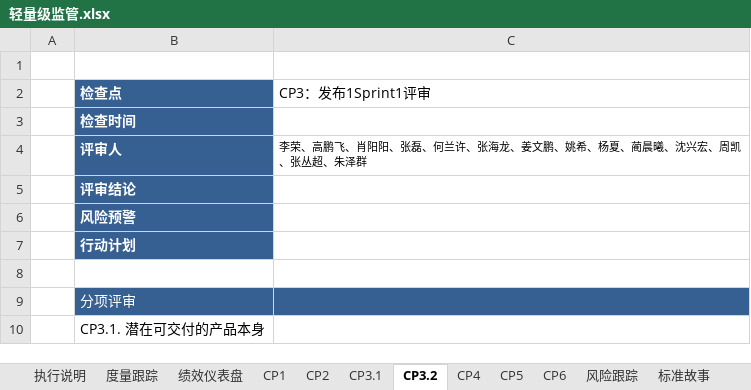
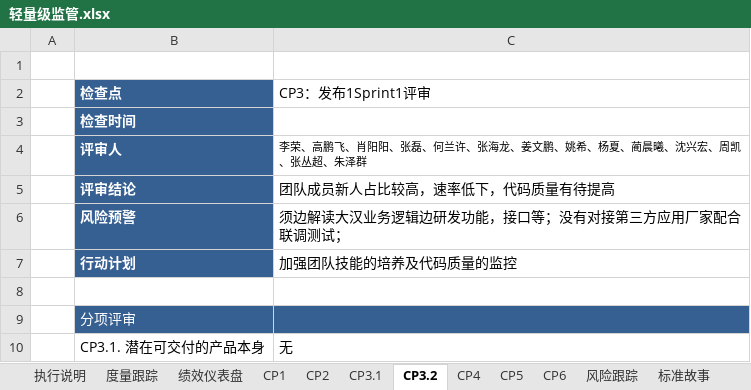
Before and after one commit to Sexisnull/demo03, an Excel workbook: Documents/safe-电信行业部/轻量级监管.xlsx, sheet CP3.2, drawn as a sheet; only a part is shown; values as stored, in another font and other column widths than the file's, no borders; charts and pictures not drawn; the diff covers the shown part only; the diff names each change by its address in the sheet, - before the commit and + after, or states it on an @@ line.

```diff
--- a/Documents/safe-电信行业部/轻量级监管.xlsx (sheet CP3.2)
+++ b/Documents/safe-电信行业部/轻量级监管.xlsx (sheet CP3.2)
-C5 (CP3：发布1Sprint1评审): (empty)
+C5 (CP3：发布1Sprint1评审): 团队成员新人占比较高，速率低下，代码质量有待提高
-C6 (CP3：发布1Sprint1评审): (empty)
+C6 (CP3：发布1Sprint1评审): 须边解读大汉业务逻辑边研发功能，接口等；没有对接第三方应用厂家配合联调测试；
-C7 (CP3：发布1Sprint1评审): (empty)
+C7 (CP3：发布1Sprint1评审): 加强团队技能的培养及代码质量的监控
-C10 (CP3：发布1Sprint1评审): (empty)
+C10 (CP3：发布1Sprint1评审): 无
```
Also changed, not shown: 3 edited cells and cell formats elsewhere in this sheet, sheet 度量跟踪, charts or pictures, 2 other files.
